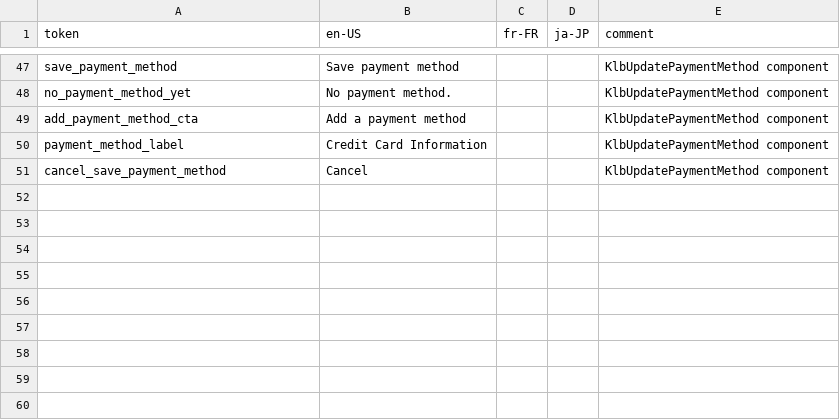
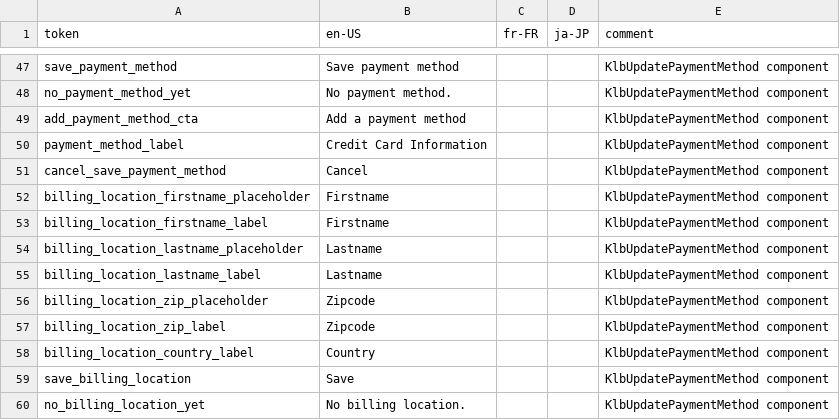
Before and after one commit to KarpelesLab/fyvue, a CSV file: playground/etc/i18n/fyvue.csv, drawn as a sheet; only a part is shown, gaps mark what is left out.

Commit message:
billing location, countries

```diff
--- a/playground/etc/i18n/fyvue.csv
+++ b/playground/etc/i18n/fyvue.csv
@@ -51 +51,10 @@
 "cancel_save_payment_method","Cancel",,,"KlbUpdatePaymentMethod component"
+"billing_location_firstname_placeholder","Firstname",,,"KlbUpdatePaymentMethod component"
+"billing_location_firstname_label","Firstname",,,"KlbUpdatePaymentMethod component"
+"billing_location_lastname_placeholder","Lastname",,,"KlbUpdatePaymentMethod component"
+"billing_location_lastname_label","Lastname",,,"KlbUpdatePaymentMethod component"
+"billing_location_zip_placeholder","Zipcode",,,"KlbUpdatePaymentMethod component"
+"billing_location_zip_label","Zipcode",,,"KlbUpdatePaymentMethod component"
+"billing_location_country_label","Country",,,"KlbUpdatePaymentMethod component"
+"save_billing_location","Save",,,"KlbUpdatePaymentMethod component"
+"no_billing_location_yet","No billing location.",,,"KlbUpdatePaymentMethod component"
```
Also changed, not shown: 11 other files.
